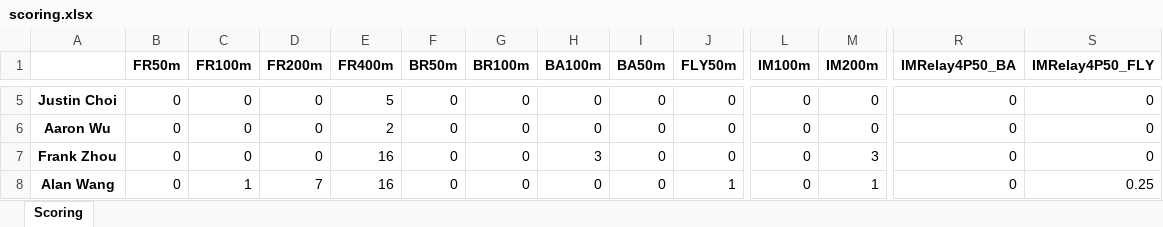
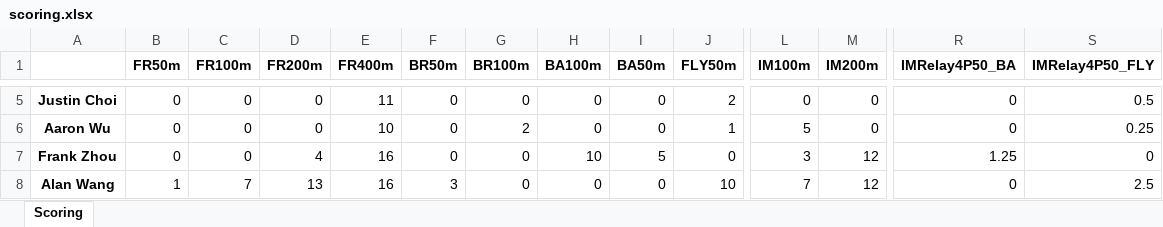
Before and after one commit to alansun17904/eventSelectionOptimization, an Excel workbook: data/scoring.xlsx, sheet Scoring, drawn as a sheet; only a part is shown, gaps mark what is left out; values as stored, in another font and other column widths than the file's, no borders; the diff covers the shown part only; the diff names each change by its address in the sheet, - before the commit and + after, or states it on an @@ line.

```diff
--- a/data/scoring.xlsx (sheet Scoring)
+++ b/data/scoring.xlsx (sheet Scoring)
-E5 (FR400m): 5
+E5 (FR400m): 11
-J5 (FLY50m): 0
+J5 (FLY50m): 2
-S5 (IMRelay4P50_FLY): 0
+S5 (IMRelay4P50_FLY): 0.5
-E6 (FR400m): 2
+E6 (FR400m): 10
-G6 (BR100m): 0
+G6 (BR100m): 2
-J6 (FLY50m): 0
+J6 (FLY50m): 1
-L6 (IM100m): 0
+L6 (IM100m): 5
-S6 (IMRelay4P50_FLY): 0
+S6 (IMRelay4P50_FLY): 0.25
-D7 (FR200m): 0
+D7 (FR200m): 4
-H7 (BA100m): 3
+H7 (BA100m): 10
-I7 (BA50m): 0
+I7 (BA50m): 5
-L7 (IM100m): 0
+L7 (IM100m): 3
-M7 (IM200m): 3
+M7 (IM200m): 12
-R7 (IMRelay4P50_BA): 0
+R7 (IMRelay4P50_BA): 1.25
-B8 (FR50m): 0
+B8 (FR50m): 1
-C8 (FR100m): 1
+C8 (FR100m): 7
-D8 (FR200m): 7
+D8 (FR200m): 13
-F8 (BR50m): 0
+F8 (BR50m): 3
-J8 (FLY50m): 1
+J8 (FLY50m): 10
-L8 (IM100m): 0
+L8 (IM100m): 7
-M8 (IM200m): 1
+M8 (IM200m): 12
-S8 (IMRelay4P50_FLY): 0.25
+S8 (IMRelay4P50_FLY): 2.5
```
Also changed, not shown: 75 edited cells elsewhere in this sheet, data/schema.xlsx, 4 other files.
